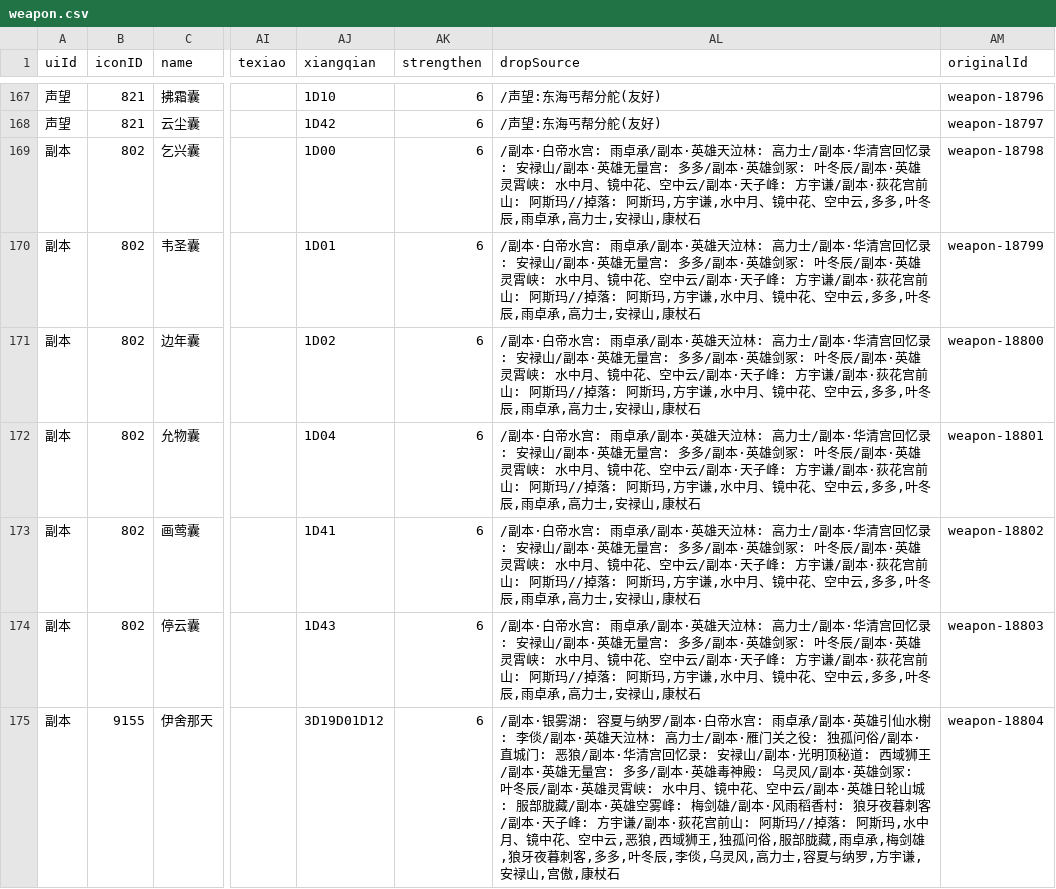
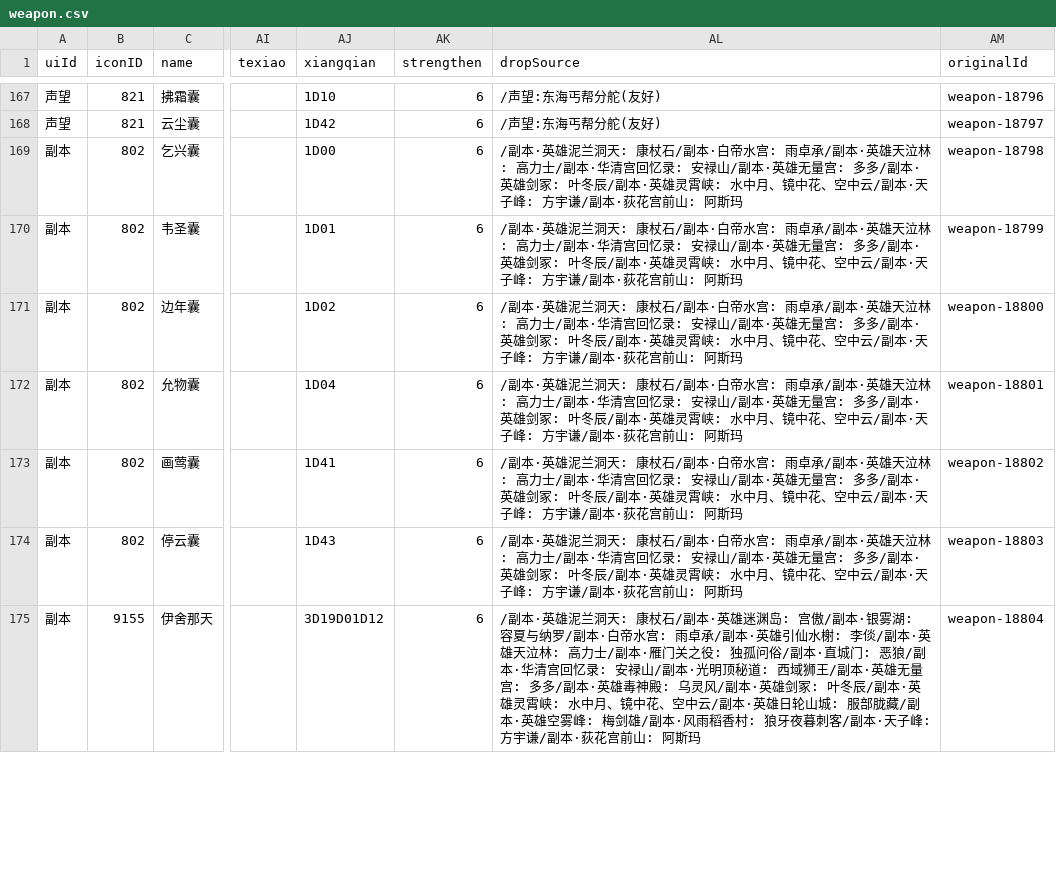
Before and after one commit to j3pz/j3pz-data-processor, a CSV file: output/weapon.csv, drawn as a sheet; only a part is shown, gaps mark what is left out; the diff covers the shown part only; the diff names each change by its address in the sheet, - before the commit and + after, or states it on an @@ line.

```diff
--- a/output/weapon.csv
+++ b/output/weapon.csv
-AL169:AL174 (dropSource): /副本·白帝水宫: 雨卓承/副本·英雄天泣林: 高力士/副本·华清宫回忆录: 安禄山/副本·英雄无量宫: 多多/副本·英雄剑冢: 叶冬辰/副本·英雄灵霄峡: 水中月、镜中花、空中云/副本·天子峰: 方宇谦/副本·荻花宫前山: 阿斯玛//掉落: 阿斯玛,方宇谦,水中月、镜中花、空中云,多多,叶冬辰,雨卓承,高力士,安禄山,康杖石
+AL169:AL174 (dropSource): /副本·英雄泥兰洞天: 康杖石/副本·白帝水宫: 雨卓承/副本·英雄天泣林: 高力士/副本·华清宫回忆录: 安禄山/副本·英雄无量宫: 多多/副本·英雄剑冢: 叶冬辰/副本·英雄灵霄峡: 水中月、镜中花、空中云/副本·天子峰: 方宇谦/副本·荻花宫前山: 阿斯玛
-AL175 (dropSource): /副本·银雾湖: 容夏与纳罗/副本·白帝水宫: 雨卓承/副本·英雄引仙水榭: 李倓/副本·英雄天泣林: 高力士/副本·雁门关之役: 独孤问俗/副本·直城门: 恶狼/副本·华清宫回忆录: 安禄山/副本·光明顶秘道: 西域狮王/副本·英雄无量宫: 多多/副本·英雄毒神殿: 乌灵风/副本·英雄剑冢: 叶冬辰/副本·英雄灵霄峡: 水中月、镜中花、空中云/副本·英雄日轮山城: 服部胧藏/副本·英雄空雾峰: 梅剑雄/副本·风雨稻香村: 狼牙夜暮刺客/副本·天子峰: 方宇谦/副本·荻花宫前山: 阿斯玛//掉落: 阿斯玛,水中月、镜中花、空中云,恶狼,西域狮王,独孤问俗,服部胧藏,雨卓承,梅剑雄,狼牙夜暮刺客,多多,叶冬辰,李倓,乌灵风,高力士,容夏与纳罗,方宇谦,安禄山,宫傲,康杖石
+AL175 (dropSource): /副本·英雄泥兰洞天: 康杖石/副本·英雄迷渊岛: 宫傲/副本·银雾湖: 容夏与纳罗/副本·白帝水宫: 雨卓承/副本·英雄引仙水榭: 李倓/副本·英雄天泣林: 高力士/副本·雁门关之役: 独孤问俗/副本·直城门: 恶狼/副本·华清宫回忆录: 安禄山/副本·光明顶秘道: 西域狮王/副本·英雄无量宫: 多多/副本·英雄毒神殿: 乌灵风/副本·英雄剑冢: 叶冬辰/副本·英雄灵霄峡: 水中月、镜中花、空中云/副本·英雄日轮山城: 服部胧藏/副本·英雄空雾峰: 梅剑雄/副本·风雨稻香村: 狼牙夜暮刺客/副本·天子峰: 方宇谦/副本·荻花宫前山: 阿斯玛
```
Also changed, not shown: 163 edited cells elsewhere in this file, output/armor.csv, output/trinket.csv, 15 other files.
